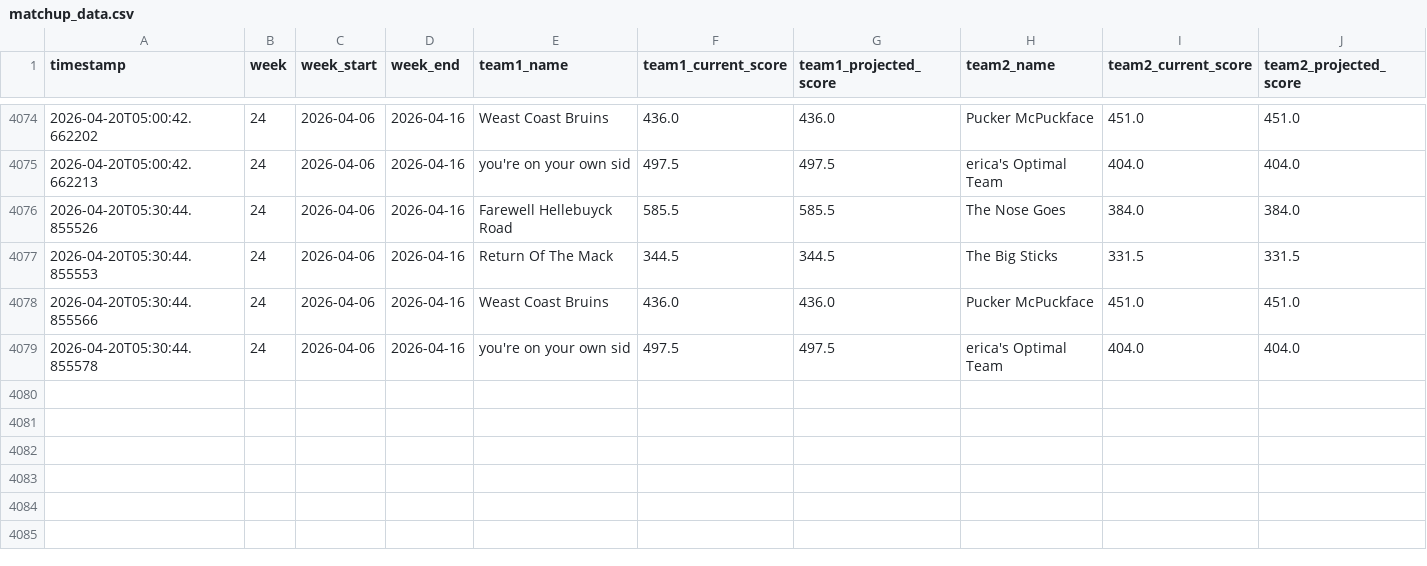
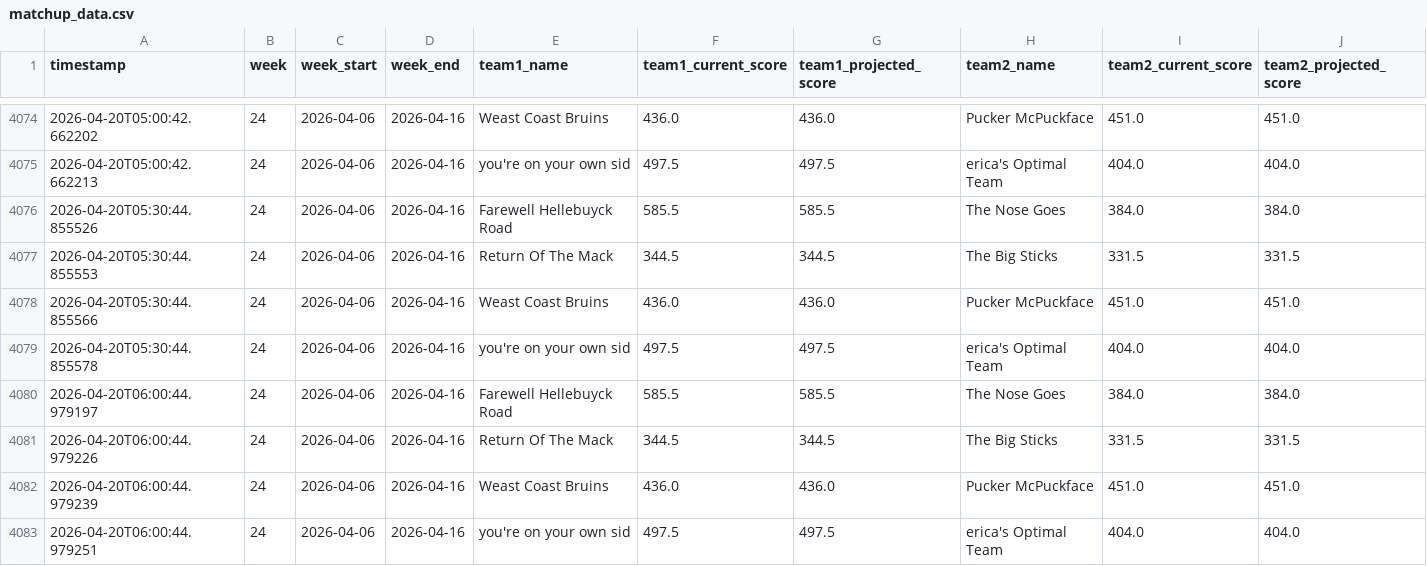
Before and after one commit to cwiewel/fantasy-hockey-tracker, a CSV file: matchup_data.csv, drawn as a sheet; only a part is shown, gaps mark what is left out.

```diff
--- a/matchup_data.csv
+++ b/matchup_data.csv
@@ -4079 +4079,5 @@ timestamp,week,week_start,week_end,team1_name,team1_current_score,team1_projecte
 2026-04-20T05:30:44.855578,24,2026-04-06,2026-04-16,you're on your own sid,497.5,497.5,erica's Optimal Team,404.0,404.0
+2026-04-20T06:00:44.979197,24,2026-04-06,2026-04-16,Farewell Hellebuyck Road,585.5,585.5,The Nose Goes,384.0,384.0
+2026-04-20T06:00:44.979226,24,2026-04-06,2026-04-16,Return Of The Mack,344.5,344.5,The Big Sticks,331.5,331.5
+2026-04-20T06:00:44.979239,24,2026-04-06,2026-04-16,Weast Coast Bruins,436.0,436.0,Pucker McPuckface,451.0,451.0
+2026-04-20T06:00:44.979251,24,2026-04-06,2026-04-16,you're on your own sid,497.5,497.5,erica's Optimal Team,404.0,404.0
```
